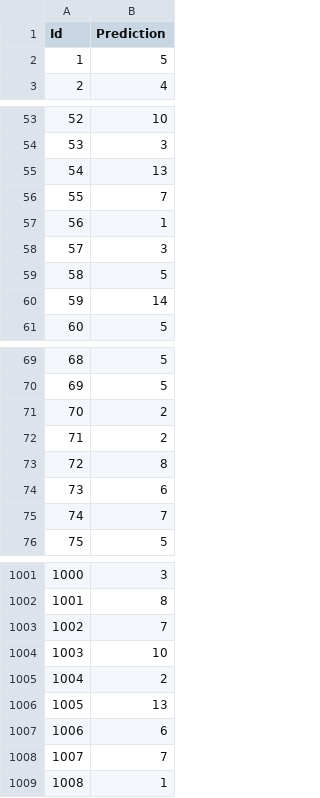
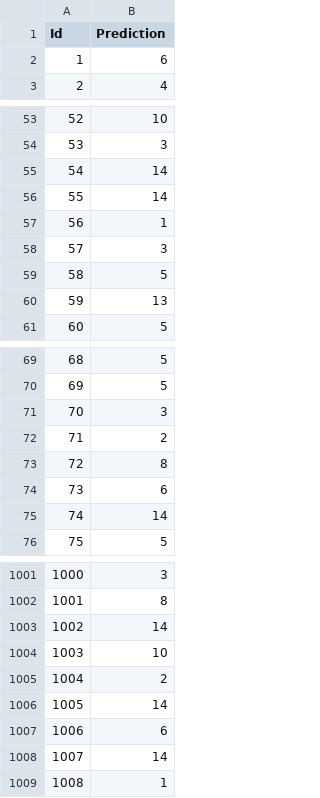
Before and after one commit to OlivierJoris/Activity-prediction-classifier, a CSV file: iml2021/submissions/random_forest_ft_multi_dim_7534987302338835.csv (was iml2021/submissions/features_extraction2_random_forest.csv), drawn as a sheet; only a part is shown, gaps mark what is left out; the diff covers the shown part only.

Commit message:
random forests + logistic regression

```diff
--- a/iml2021/submissions/features_extraction2_random_forest.csv
+++ b/iml2021/submissions/random_forest_ft_multi_dim_7534987302338835.csv
@@ -1,3 +1,3 @@
 Id,Prediction
-1,5
+1,6
 2,4
@@ -54,4 +54,4 @@ Id,Prediction
 53,3
-54,13
-55,7
+54,14
+55,14
 56,1
@@ -59,3 +59,3 @@ Id,Prediction
 58,5
-59,14
+59,13
 60,5
@@ -70,3 +70,3 @@ Id,Prediction
 69,5
-70,2
+70,3
 71,2
@@ -74,3 +74,3 @@ Id,Prediction
 73,6
-74,7
+74,14
 75,5
@@ -1002,8 +1002,8 @@ Id,Prediction
 1001,8
-1002,7
+1002,14
 1003,10
 1004,2
-1005,13
+1005,14
 1006,6
-1007,7
+1007,14
 1008,1
```
Also changed, not shown: 181 edited cells elsewhere in this file, 7 other files.
